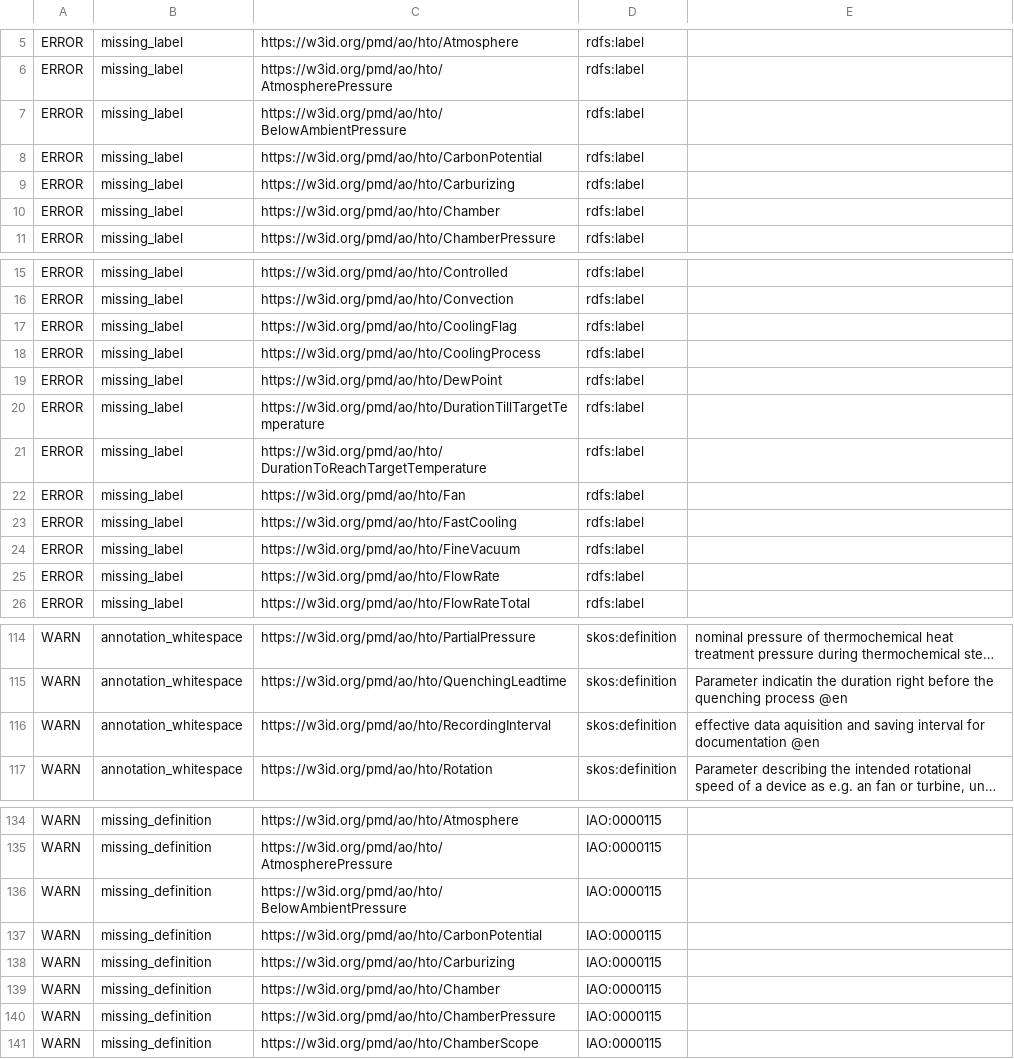
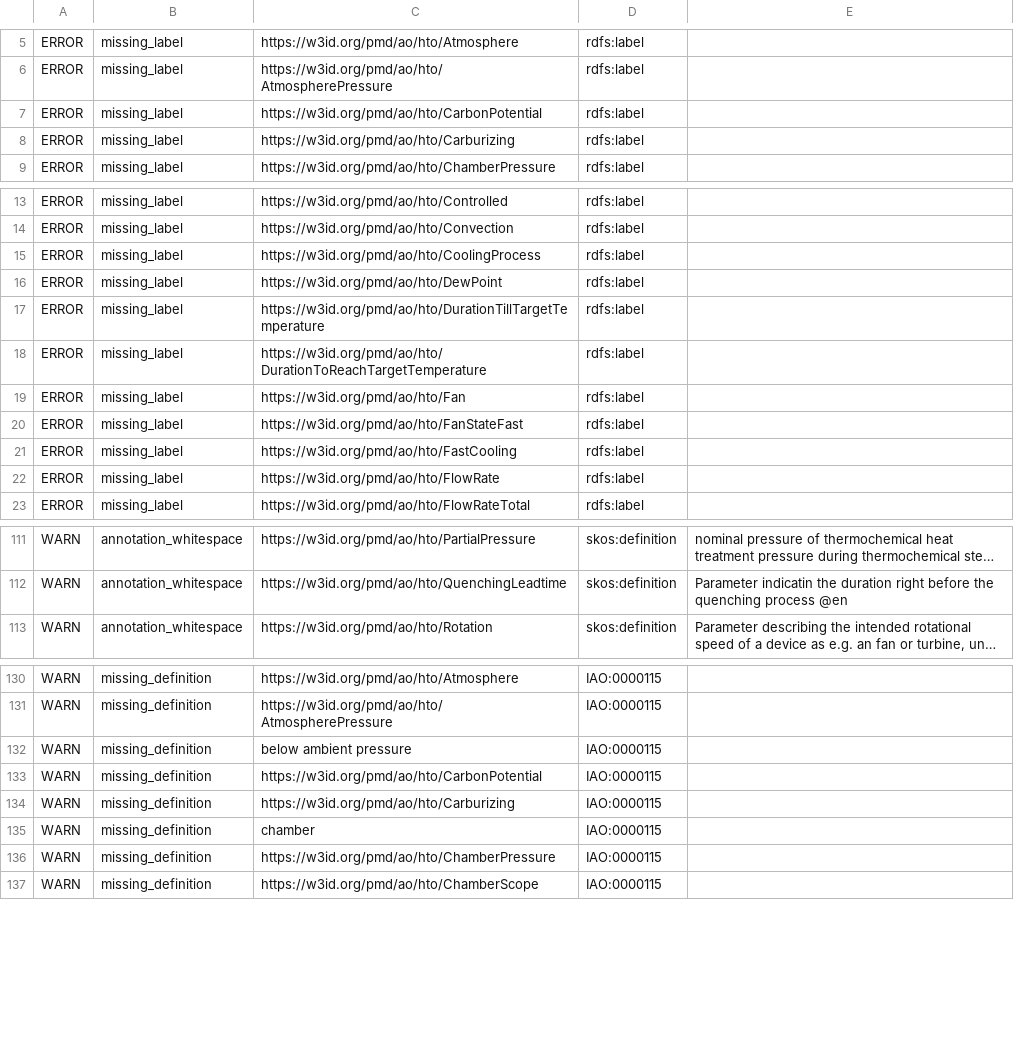
Before and after one commit to materialdigital/heat-treatment-application-ontology, a TSV file: src/ontology/reports/hto-edit.owl-obo-report.tsv, drawn as a sheet; only a part is shown, gaps mark what is left out; long unchanged cells end in …; removed rows and columns are numbered as before the commit, all else as after; the diff covers the shown part only; the diff names each change by its address in the sheet, - before the commit and + after, or states it on an @@ line.

```diff
--- a/src/ontology/reports/hto-edit.owl-obo-report.tsv
+++ b/src/ontology/reports/hto-edit.owl-obo-report.tsv
-row 7: ERROR | missing_label | https://w3id.org/pmd/ao/hto/BelowAmbientPressure | rdfs:label
-row 10: ERROR | missing_label | https://w3id.org/pmd/ao/hto/Chamber | rdfs:label
-row 17: ERROR | missing_label | https://w3id.org/pmd/ao/hto/CoolingFlag | rdfs:label
+row 20: ERROR | missing_label | https://w3id.org/pmd/ao/hto/FanStateFast | rdfs:label
-row 24: ERROR | missing_label | https://w3id.org/pmd/ao/hto/FineVacuum | rdfs:label
-row 116: WARN | annotation_whitespace | https://w3id.org/pmd/ao/hto/RecordingInterval | skos:definition | effective data aquisition and saving interval for documentation @en
-C132: https://w3id.org/pmd/ao/hto/BelowAmbientPressure
+C132: below ambient pressure
-C135: https://w3id.org/pmd/ao/hto/Chamber
+C135: chamber
```
Also changed, not shown: 8 edited cells elsewhere in this file, 11 other files.
